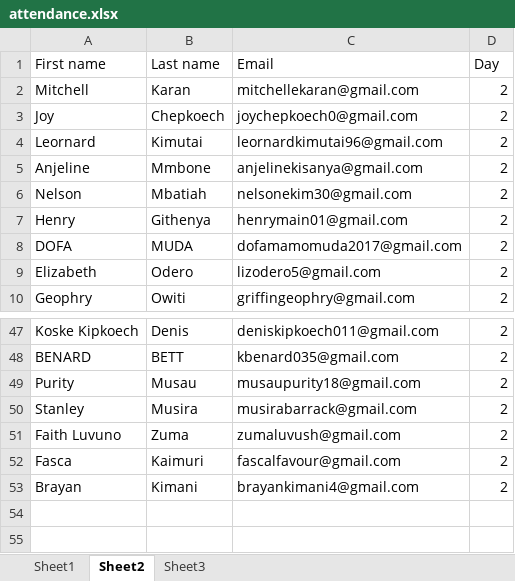
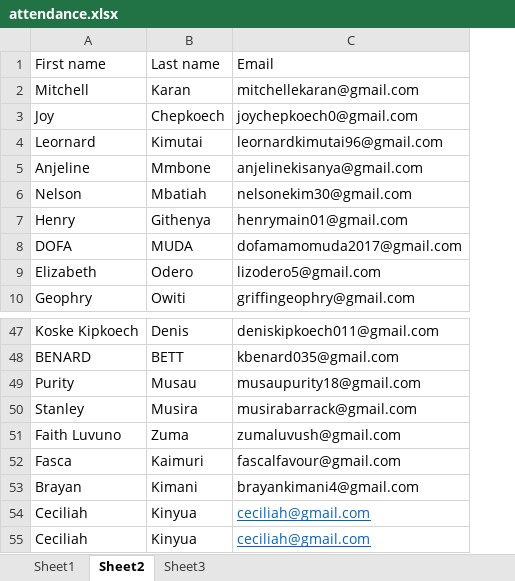
Before and after one commit to Mchael254/class-attendance, an Excel workbook: attendance.xlsx, sheet Sheet2, drawn as a sheet; only a part is shown, gaps mark what is left out; values as stored, in another font and other column widths than the file's, no borders; removed rows and columns are numbered as before the commit, all else as after; the diff names each change by its address in the sheet, - before the commit and + after, or states it on an @@ line.

```diff
--- a/attendance.xlsx (sheet Sheet2)
+++ b/attendance.xlsx (sheet Sheet2)
-column D, rows 1-10: Day | 2 | 2 | 2 | 2 | 2 | 2 | 2 | 2 | 2; rows 47-53: all 2
+row 54: Ceciliah | Kinyua | ceciliah@gmail.com
+row 55: Ceciliah | Kinyua | ceciliah@gmail.com
```
Also changed, not shown: sheet Sheet3, sheet Sheet1, test.xlsx, 1 other file.
